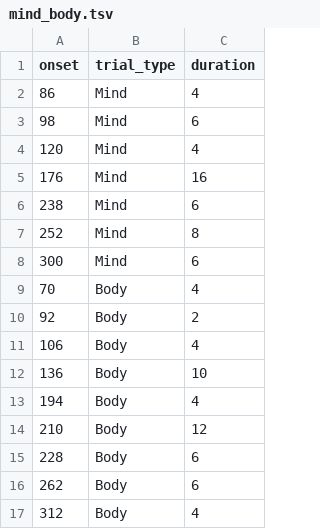
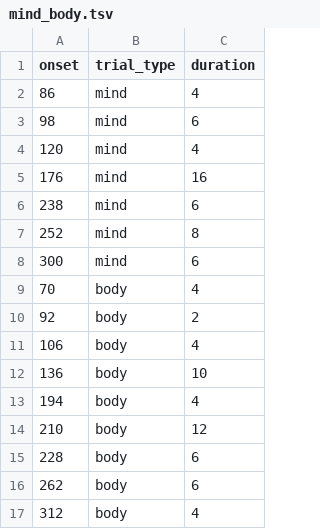
Before and after one commit to hrichardsonlab/fmri-analysis, a TSV file: data/event_files/pixar/mind_body.tsv, drawn as a sheet.

```diff
--- a/data/event_files/pixar/mind_body.tsv
+++ b/data/event_files/pixar/mind_body.tsv
@@ -1,17 +1,17 @@
 onset	trial_type	duration
-86	Mind	4
-98	Mind	6
-120	Mind	4
-176	Mind	16
-238	Mind	6
-252	Mind	8
-300	Mind	6
-70	Body	4
-92	Body	2
-106	Body	4
-136	Body	10
-194	Body	4
-210	Body	12
-228	Body	6
-262	Body	6
-312	Body	4
+86	mind	4
+98	mind	6
+120	mind	4
+176	mind	16
+238	mind	6
+252	mind	8
+300	mind	6
+70	body	4
+92	body	2
+106	body	4
+136	body	10
+194	body	4
+210	body	12
+228	body	6
+262	body	6
+312	body	4
```
Also changed, not shown: data/event_files/pixar/faces_scenes.tsv, 2 other files.
